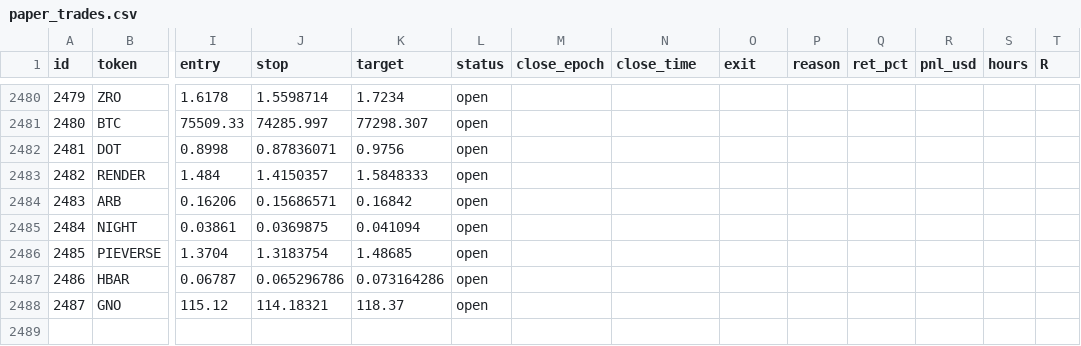
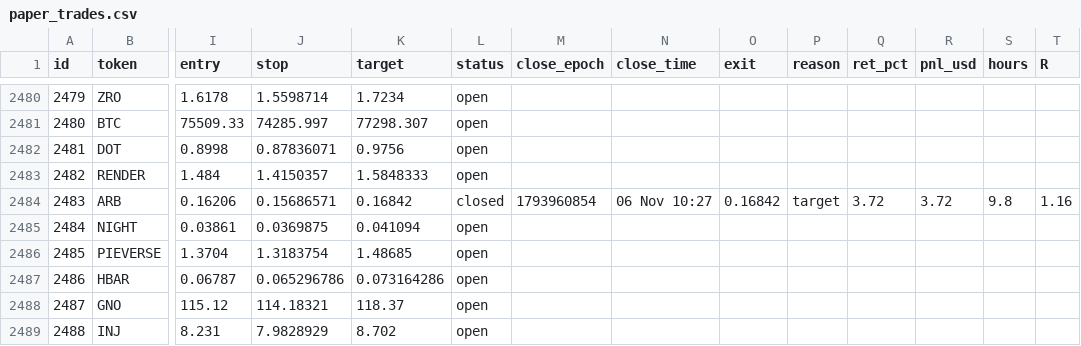
Before and after one commit to 4MonkeyAlertZone/Scanner, a CSV file: paper_trades.csv, drawn as a sheet; only a part is shown, gaps mark what is left out; rows hold the shown columns only; the diff names each change by its address in the sheet, - before the commit and + after, or states it on an @@ line.

```diff
--- a/paper_trades.csv
+++ b/paper_trades.csv
-L2484 (status): open
+L2484 (status): closed
-M2484 (close_epoch): (empty)
+M2484 (close_epoch): 1793960854
-N2484 (close_time): (empty)
+N2484 (close_time): 06 Nov 10:27
-O2484 (exit): (empty)
+O2484 (exit): 0.16842
-P2484 (reason): (empty)
+P2484 (reason): target
-Q2484 (ret_pct): (empty)
+Q2484 (ret_pct): 3.72
-R2484 (pnl_usd): (empty)
+R2484 (pnl_usd): 3.72
-S2484 (hours): (empty)
+S2484 (hours): 9.8
-T2484 (R): (empty)
+T2484 (R): 1.16
+row 2489: 2488 | INJ | 8.231 | 7.9828929 | 8.702 | open
```
Also changed, not shown: 1 other file.
